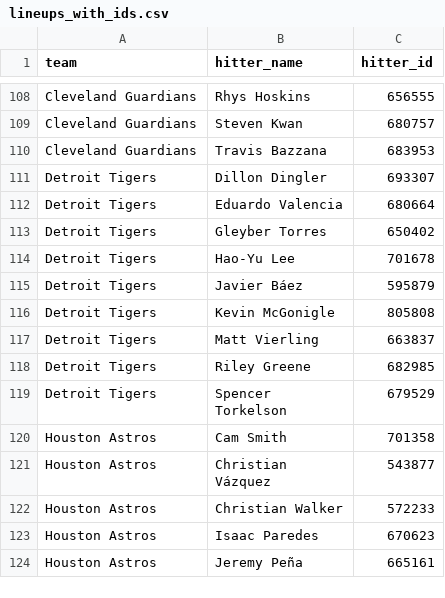
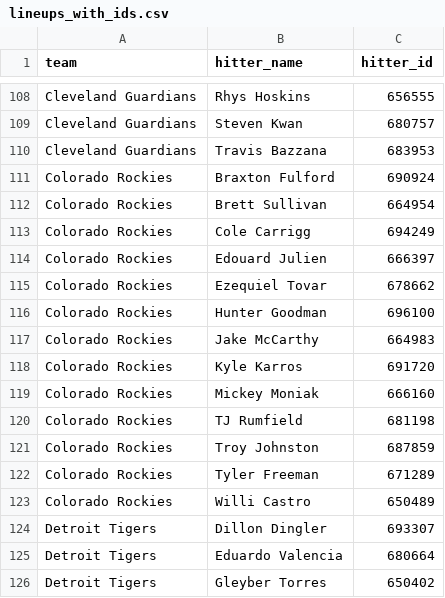
Before and after one commit to syocum9422-blip/sports_model_site, a CSV file: data/mlb/lineups_with_ids.csv, drawn as a sheet; only a part is shown, gaps mark what is left out; the shorter side is filled out with more unchanged rows; the diff covers the shown part only.

```diff
--- a/data/mlb/lineups_with_ids.csv
+++ b/data/mlb/lineups_with_ids.csv
@@ -110,2 +110,15 @@ Cleveland Guardians,Steven Kwan,680757
 Cleveland Guardians,Travis Bazzana,683953
+Colorado Rockies,Braxton Fulford,690924
+Colorado Rockies,Brett Sullivan,664954
+Colorado Rockies,Cole Carrigg,694249
+Colorado Rockies,Edouard Julien,666397
+Colorado Rockies,Ezequiel Tovar,678662
+Colorado Rockies,Hunter Goodman,696100
+Colorado Rockies,Jake McCarthy,664983
+Colorado Rockies,Kyle Karros,691720
+Colorado Rockies,Mickey Moniak,666160
+Colorado Rockies,TJ Rumfield,681198
+Colorado Rockies,Troy Johnston,687859
+Colorado Rockies,Tyler Freeman,671289
+Colorado Rockies,Willi Castro,650489
 Detroit Tigers,Dillon Dingler,693307
```
Also changed, not shown: 9 added rows and 4 removed rows elsewhere in this file, data/mlb/lines_today.csv, 1 other file.
